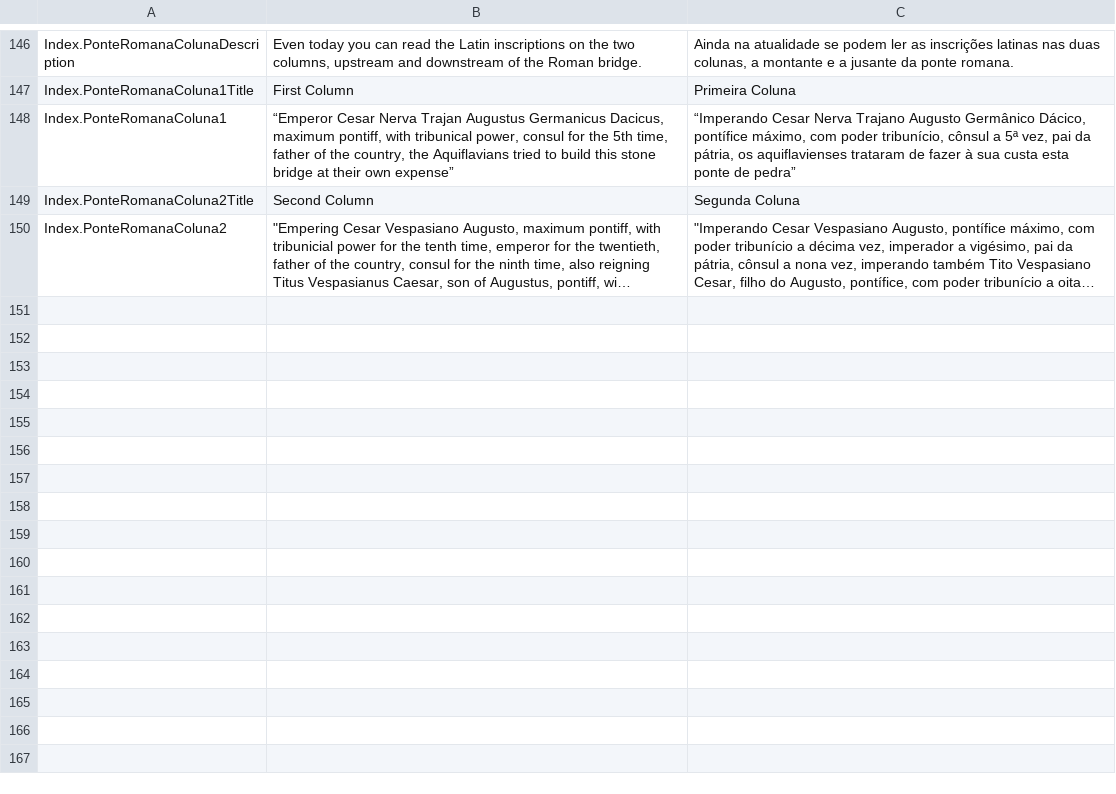
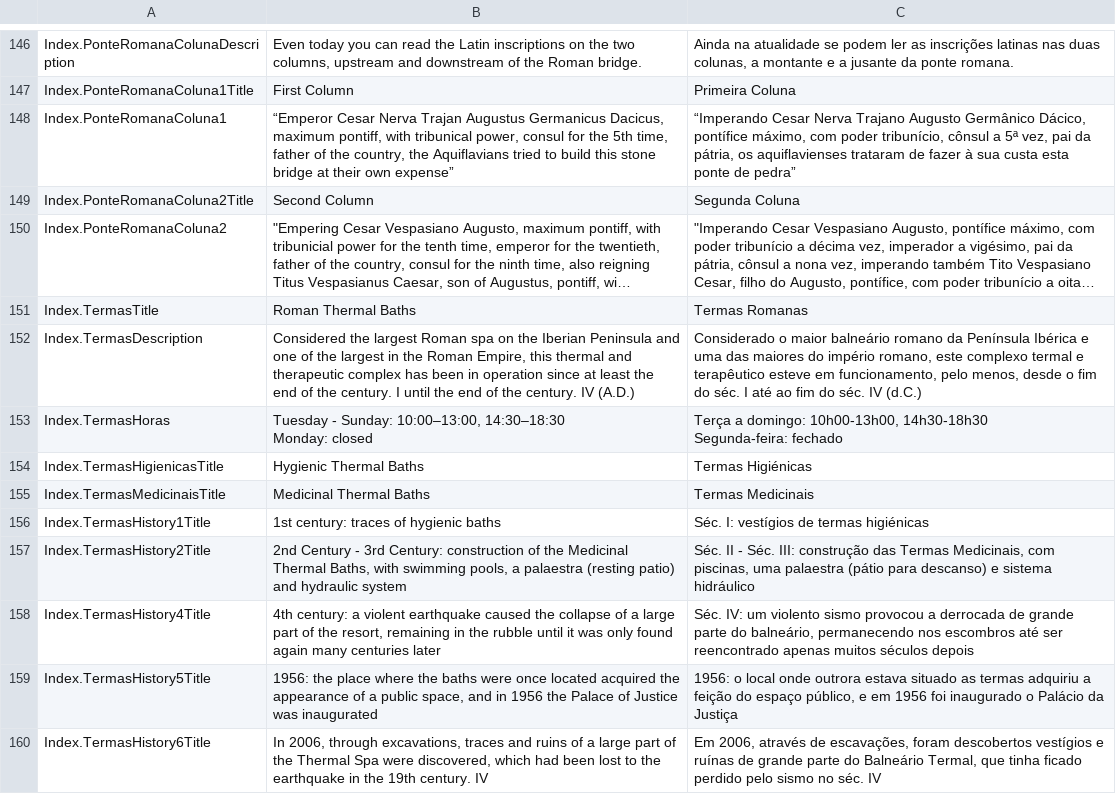
Before and after one commit to MiguelTomaz/tese, a CSV file: Assets/SimpleLocalization/Resources/Localization/Index.csv, drawn as a sheet; only a part is shown, gaps mark what is left out; long unchanged cells end in …; ↵ is a line break in a cell; the diff names each change by its address in the sheet, - before the commit and + after, or states it on an @@ line.

Commit message:
[Resources][POI Chaves][Finish Resources Chaves][resources termas]

```diff
--- a/Assets/SimpleLocalization/Resources/Localization/Index.csv
+++ b/Assets/SimpleLocalization/Resources/Localization/Index.csv
+row 151: Index.TermasTitle | Roman Thermal Baths | Termas Romanas
+row 152: Index.TermasDescription | Considered the largest Roman spa on the Iberian Peninsula and one of the largest in the Roman Empire, this thermal and therapeutic complex has been in operation since at least the end of the century. I until the end of the century. IV (A.D.) | Considerado o maior balneário romano da Península Ibérica e uma das maiores do império romano, este complexo termal e terapêutico esteve em funcionamento, pelo menos, desde o fim do séc. I até ao fim do séc. IV (d.C.)
+row 153: Index.TermasHoras | Tuesday - Sunday: 10:00–13:00, 14:30–18:30 ↵ Monday: closed | Terça a domingo: 10h00-13h00, 14h30-18h30 ↵ Segunda-feira: fechado
+row 154: Index.TermasHigienicasTitle | Hygienic Thermal Baths | Termas Higiénicas
+row 155: Index.TermasMedicinaisTitle | Medicinal Thermal Baths | Termas Medicinais
+row 156: Index.TermasHistory1Title | 1st century: traces of hygienic baths | Séc. I: vestígios de termas higiénicas
+row 157: Index.TermasHistory2Title | 2nd Century - 3rd Century: construction of the Medicinal Thermal Baths, with swimming pools, a palaestra (resting patio) and hydraulic system | Séc. II - Séc. III: construção das Termas Medicinais, com piscinas, uma palaestra (pátio para descanso) e sistema hidráulico
+row 158: Index.TermasHistory4Title | 4th century: a violent earthquake caused the collapse of a large part of the resort, remaining in the rubble until it was only found again many centuries later | Séc. IV: um violento sismo provocou a derrocada de grande parte do balneário, permanecendo nos escombros até ser reencontrado apenas muitos séculos depois
+row 159: Index.TermasHistory5Title | 1956: the place where the baths were once located acquired the appearance of a public space, and in 1956 the Palace of Justice was inaugurated | 1956: o local onde outrora estava situado as termas adquiriu a feição do espaço público, e em 1956 foi inaugurado o Palácio da Justiça
+row 160: Index.TermasHistory6Title | In 2006, through excavations, traces and ruins of a large part of the Thermal Spa were discovered, which had been lost to the earthquake in the 19th century. IV | Em 2006, através de escavações, foram descobertos vestígios e ruínas de grande parte do Balneário Termal, que tinha ficado perdido pelo sismo no séc. IV
```
Also changed, not shown: 1 other file.
